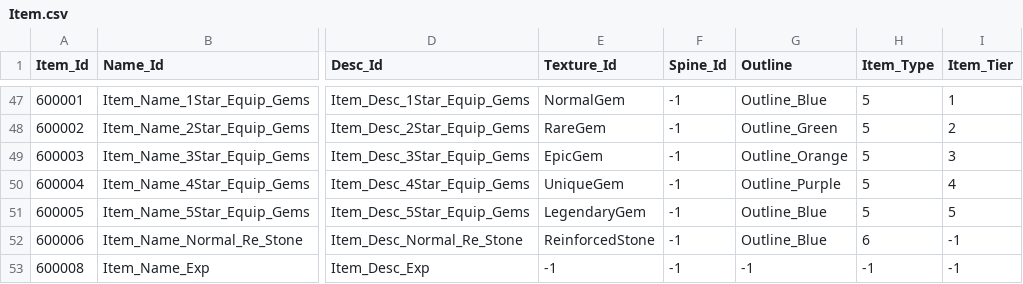
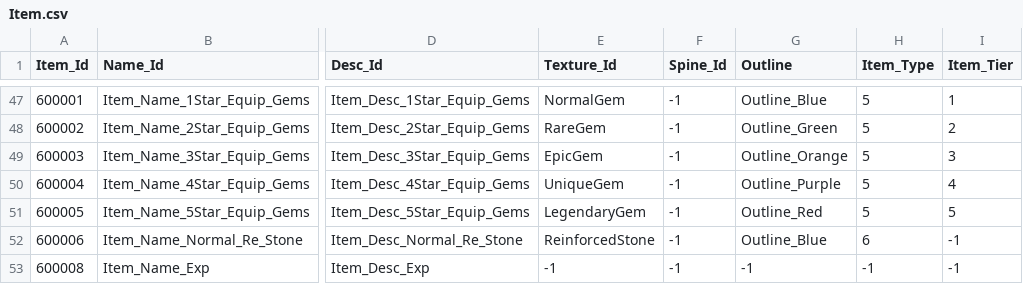
Before and after one commit to qkrkwl6666/TangTangHuru, a CSV file: Assets/08.DataTable/Item.csv, drawn as a sheet; only a part is shown, gaps mark what is left out; the diff covers the shown part only; the diff names each change by its address in the sheet, - before the commit and + after, or states it on an @@ line.

```diff
--- a/Assets/08.DataTable/Item.csv
+++ b/Assets/08.DataTable/Item.csv
-G51 (Outline): Outline_Blue
+G51 (Outline): Outline_Red
```
Also changed, not shown: 6 edited cells elsewhere in this file, 11 other files.
